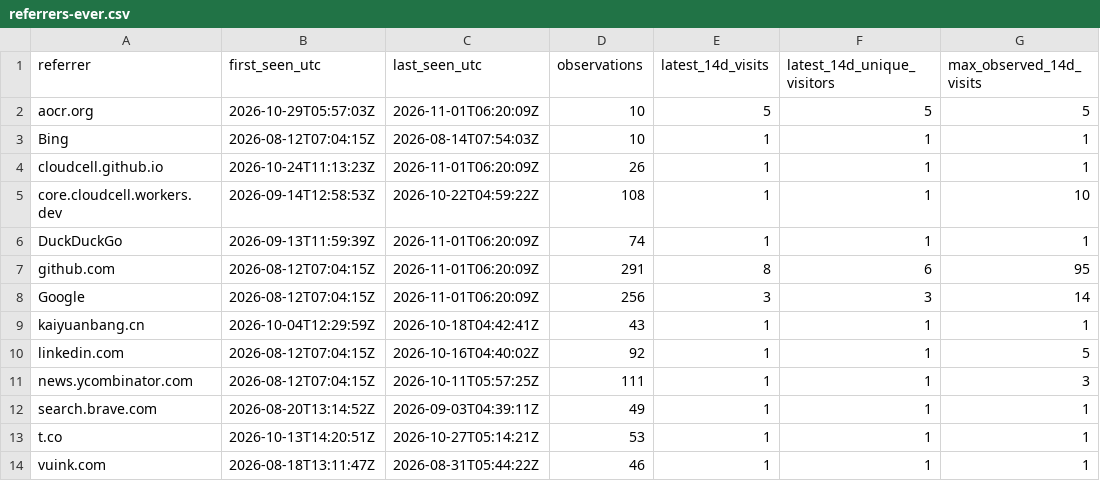
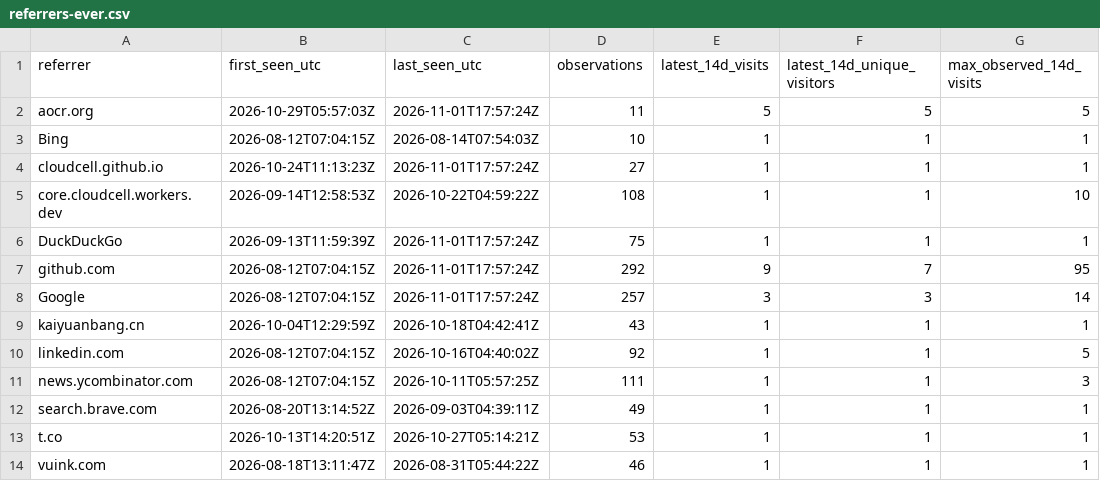
Before and after one commit to cloudcell/om-core, a CSV file: stats/referrers-ever.csv, drawn as a sheet; only a part is shown; the diff names each change by its address in the sheet, - before the commit and + after, or states it on an @@ line.

```diff
--- a/stats/referrers-ever.csv
+++ b/stats/referrers-ever.csv
-C2 (last_seen_utc): 2026-11-01T06:20:09Z
+C2 (last_seen_utc): 2026-11-01T17:57:24Z
-D2 (observations): 10
+D2 (observations): 11
-C4 (last_seen_utc): 2026-11-01T06:20:09Z
+C4 (last_seen_utc): 2026-11-01T17:57:24Z
-D4 (observations): 26
+D4 (observations): 27
-C6:C8 (last_seen_utc): 2026-11-01T06:20:09Z
+C6:C8 (last_seen_utc): 2026-11-01T17:57:24Z
-D6 (observations): 74
+D6 (observations): 75
-D7 (observations): 291
+D7 (observations): 292
-E7 (latest_14d_visits): 8
+E7 (latest_14d_visits): 9
-F7 (latest_14d_unique_visitors): 6
+F7 (latest_14d_unique_visitors): 7
-D8 (observations): 256
+D8 (observations): 257
```
Also changed, not shown: stats/daily.csv, stats/referrers-latest.csv, 7 other files.
